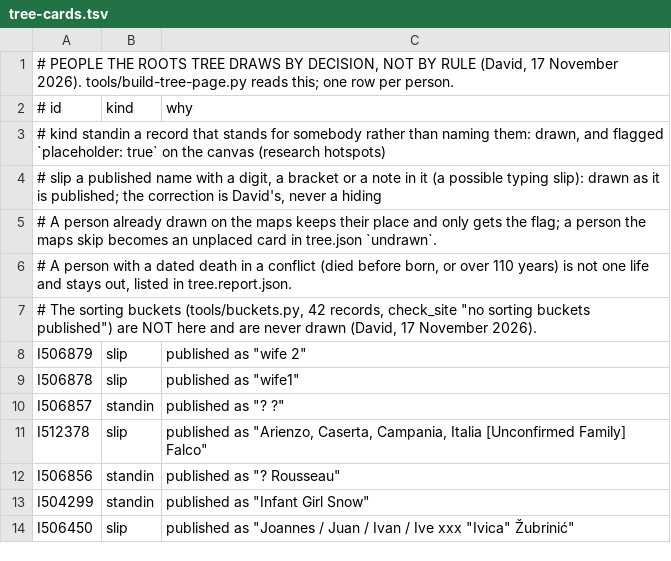
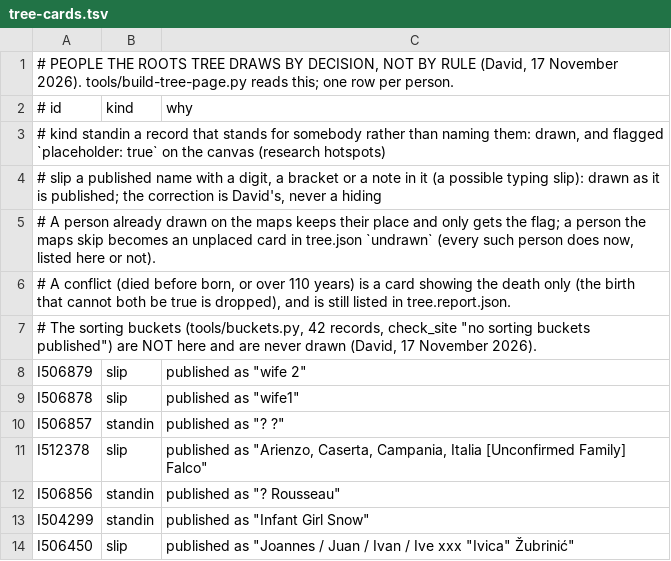
Before and after one commit to daviddef/TheBlazevic, a TSV file: data/tree-cards.tsv, drawn as a sheet.

```diff
--- a/data/tree-cards.tsv
+++ b/data/tree-cards.tsv
@@ -4,4 +4,4 @@
 #         slip     a published name with a digit, a bracket or a note in it (a possible typing slip): drawn as it is published; the correction is David's, never a hiding
-# A person already drawn on the maps keeps their place and only gets the flag; a person the maps skip becomes an unplaced card in tree.json `undrawn`.
-# A person with a dated death in a conflict (died before born, or over 110 years) is not one life and stays out, listed in tree.report.json.
+# A person already drawn on the maps keeps their place and only gets the flag; a person the maps skip becomes an unplaced card in tree.json `undrawn` (every such person does now, listed here or not).
+# A conflict (died before born, or over 110 years) is a card showing the death only (the birth that cannot both be true is dropped), and is still listed in tree.report.json.
 # The sorting buckets (tools/buckets.py, 42 records, check_site "no sorting buckets published") are NOT here and are never drawn (David, 17 November 2026).
```
Also changed, not shown: 7 other files.
